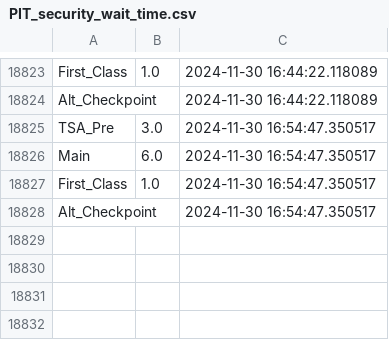
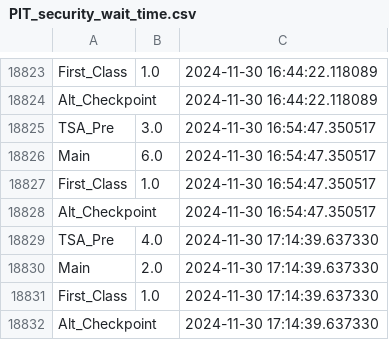
Before and after one commit to vasdumrong765/PIT_waittime_analysis, a CSV file: PIT_security_wait_time.csv, drawn as a sheet; only a part is shown, gaps mark what is left out; the diff names each change by its address in the sheet, - before the commit and + after, or states it on an @@ line.

```diff
--- a/PIT_security_wait_time.csv
+++ b/PIT_security_wait_time.csv
+row 18829: TSA_Pre | 4.0 | 2024-11-30 17:14:39.637330
+row 18830: Main | 2.0 | 2024-11-30 17:14:39.637330
+row 18831: First_Class | 1.0 | 2024-11-30 17:14:39.637330
+row 18832: Alt_Checkpoint |  | 2024-11-30 17:14:39.637330
```
Also changed, not shown: 1 other file.
